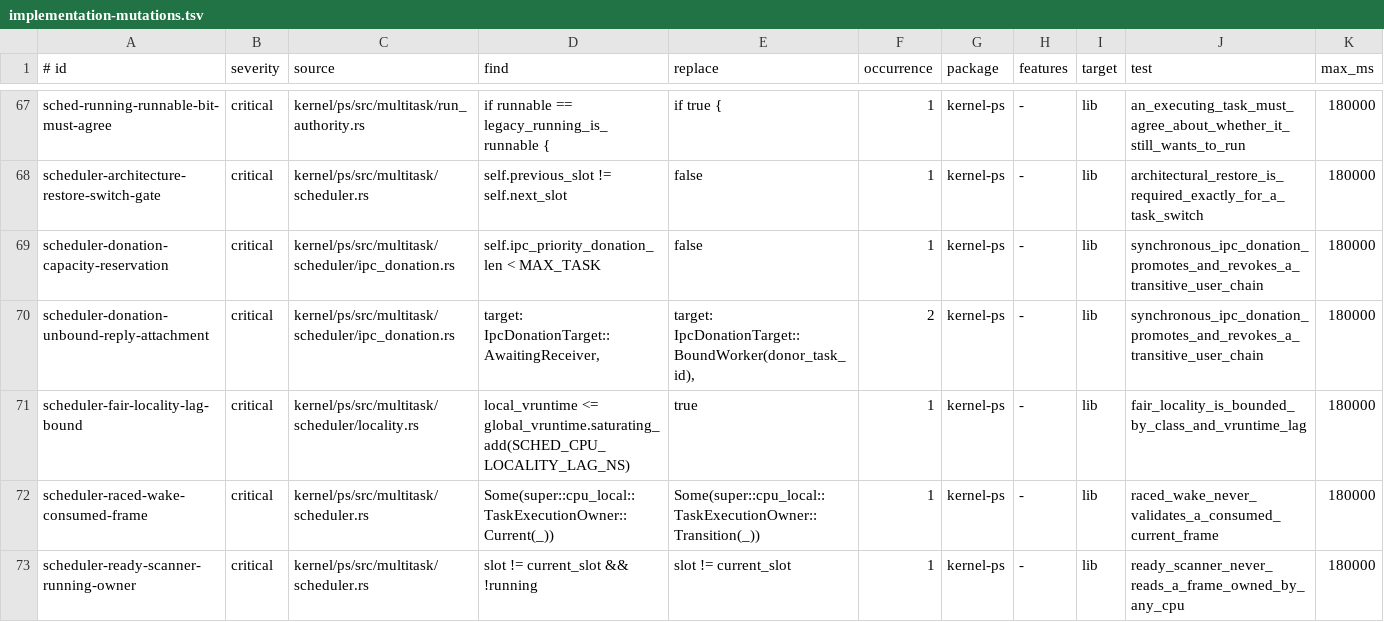
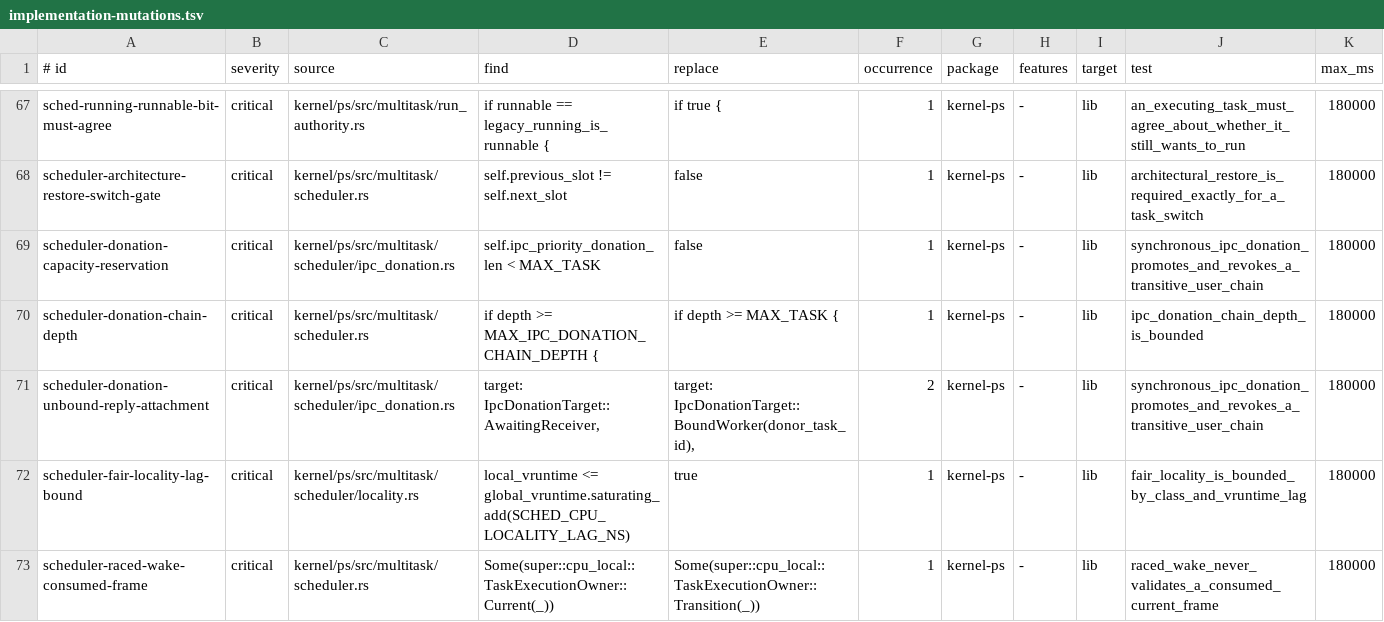
Before and after one commit to ierwarf/rustos, a TSV file: formal/implementation-mutations.tsv, drawn as a sheet; only a part is shown, gaps mark what is left out; the shorter side is filled out with more unchanged rows.

```diff
--- a/formal/implementation-mutations.tsv
+++ b/formal/implementation-mutations.tsv
@@ -69,2 +69,3 @@ scheduler-architecture-restore-switch-gate	critical	kernel/ps/src/multitask/sche
 scheduler-donation-capacity-reservation	critical	kernel/ps/src/multitask/scheduler/ipc_donation.rs	self.ipc_priority_donation_len < MAX_TASK	false	1	kernel-ps	-	lib	synchronous_ipc_donation_promotes_and_revokes_a_transitive_user_chain	180000
+scheduler-donation-chain-depth	critical	kernel/ps/src/multitask/scheduler.rs	if depth >= MAX_IPC_DONATION_CHAIN_DEPTH {	if depth >= MAX_TASK {	1	kernel-ps	-	lib	ipc_donation_chain_depth_is_bounded	180000
 scheduler-donation-unbound-reply-attachment	critical	kernel/ps/src/multitask/scheduler/ipc_donation.rs	target: IpcDonationTarget::AwaitingReceiver,	target: IpcDonationTarget::BoundWorker(donor_task_id),	2	kernel-ps	-	lib	synchronous_ipc_donation_promotes_and_revokes_a_transitive_user_chain	180000
```
Also changed, not shown: formal/rust-large-files.tsv, 3 other files.
